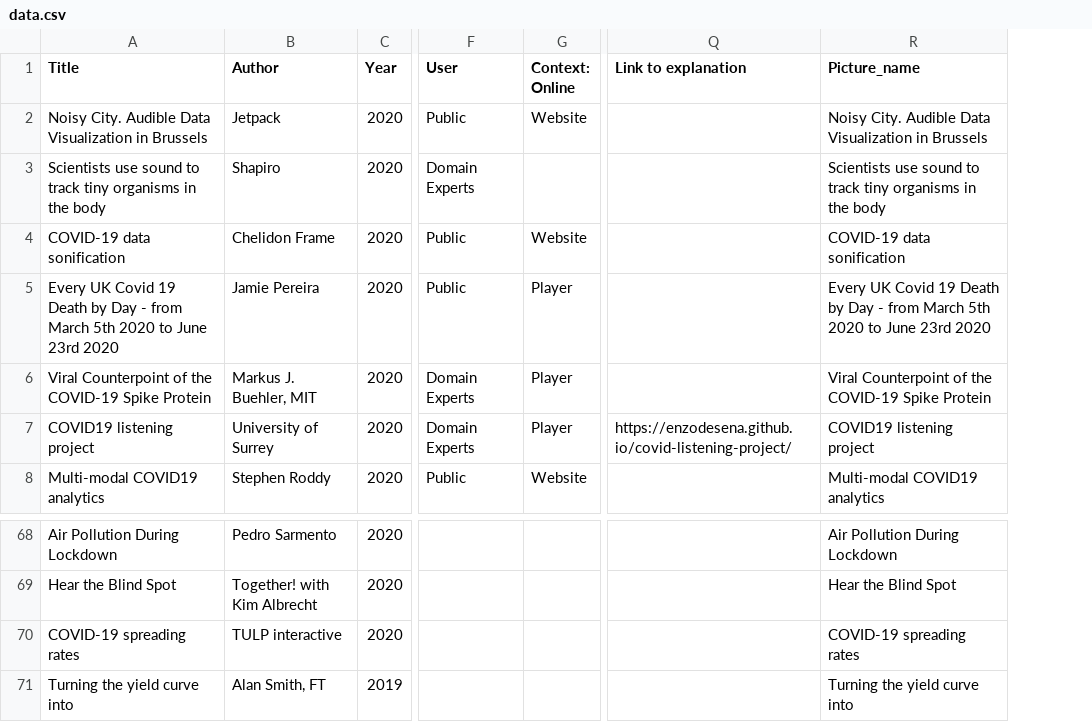
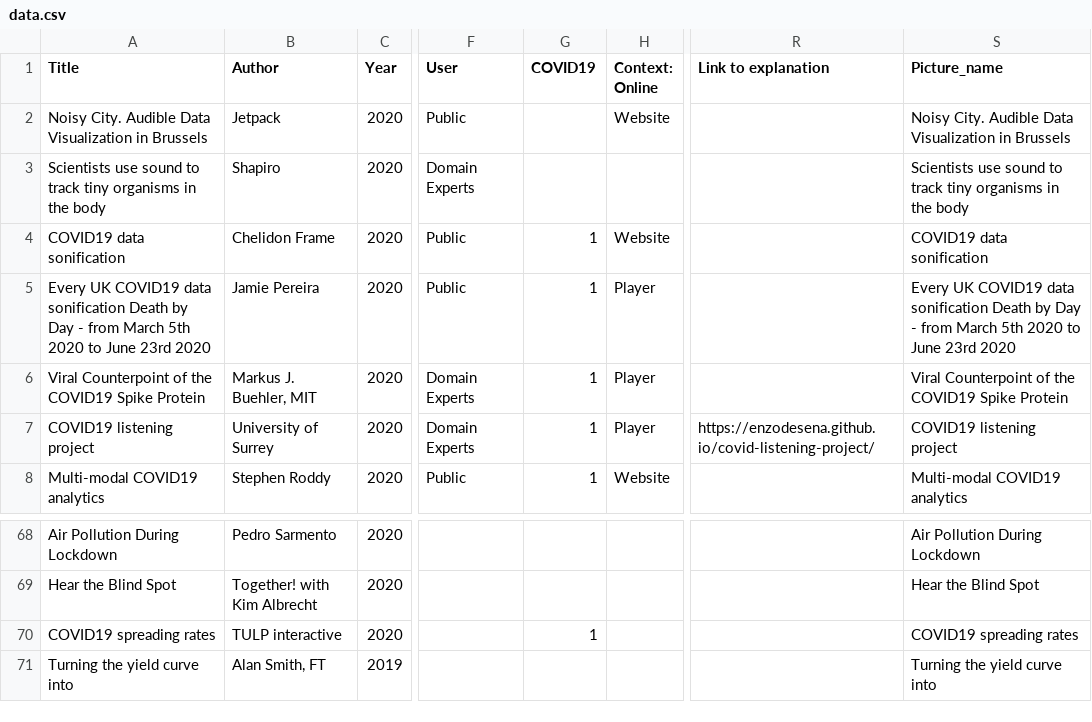
Before and after one commit to NU-Center-for-Design/sonification, a CSV file: _data/data.csv, drawn as a sheet; only a part is shown, gaps mark what is left out; addresses are those after the commit; the diff names each change by its address in the sheet, - before the commit and + after, or states it on an @@ line.

```diff
--- a/_data/data.csv
+++ b/_data/data.csv
+column G (COVID19), rows 4-8: all 1; row 70: 1
-A4 (Title): COVID-19 data sonification
+A4 (Title): COVID19 data sonification
-S4 (Picture_name): COVID-19 data sonification
+S4 (Picture_name): COVID19 data sonification
-A5 (Title): Every UK Covid 19 Death by…
+A5 (Title): Every UK COVID19 data sonification Death by…
-S5 (Picture_name): Every UK Covid 19 Death by…
+S5 (Picture_name): Every UK COVID19 data sonification Death by…
-A6 (Title): …of the COVID-19 Spike Protein
+A6 (Title): …of the COVID19 Spike Protein
-S6 (Picture_name): …of the COVID-19 Spike Protein
+S6 (Picture_name): …of the COVID19 Spike Protein
-A70 (Title): COVID-19 spreading rates
+A70 (Title): COVID19 spreading rates
-S70 (Picture_name): COVID-19 spreading rates
+S70 (Picture_name): COVID19 spreading rates
```
Also changed, not shown: 5 other files.
